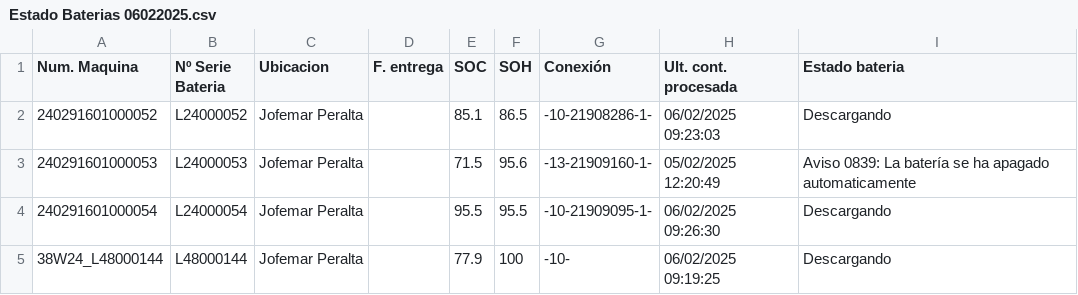
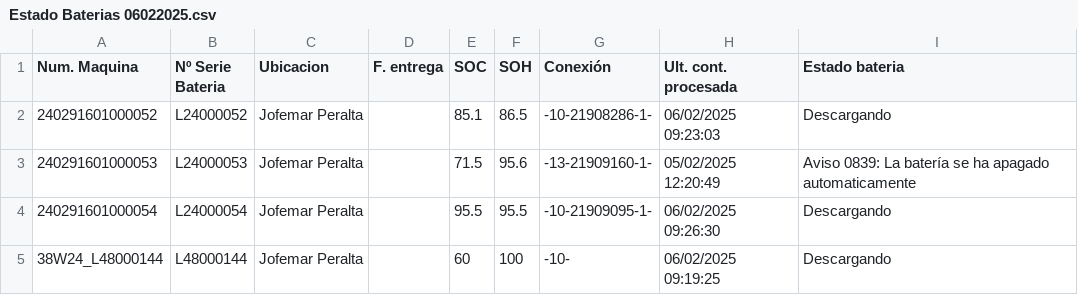
Before and after one commit to YerayD3/Graphana, a CSV file: Estado Baterias 06022025.csv, drawn as a sheet.

Commit message:
Update Estado Baterias 06022025.csv

```diff
--- a/Estado Baterias 06022025.csv
+++ b/Estado Baterias 06022025.csv
@@ -4,2 +4,2 @@ Num. Maquina;Nº Serie Bateria;Ubicacion;F. entrega;SOC;SOH;Conexión;Ult. cont.
 240291601000054;L24000054;Jofemar Peralta;;95.5;95.5;-10-21909095-1-;06/02/2025 09:26:30;Descargando
-38W24_L48000144;L48000144;Jofemar Peralta;;77.9;100;-10-;06/02/2025 09:19:25;Descargando
+38W24_L48000144;L48000144;Jofemar Peralta;;60;100;-10-;06/02/2025 09:19:25;Descargando
```
